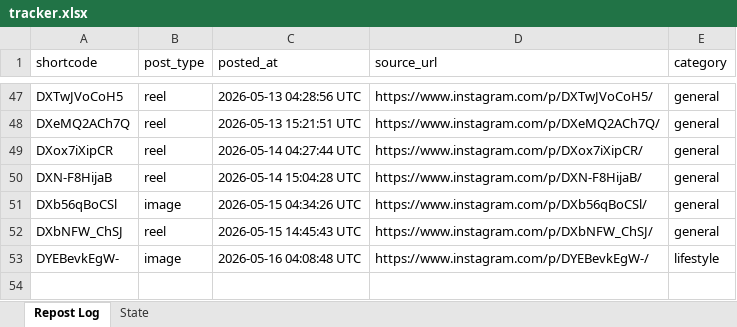
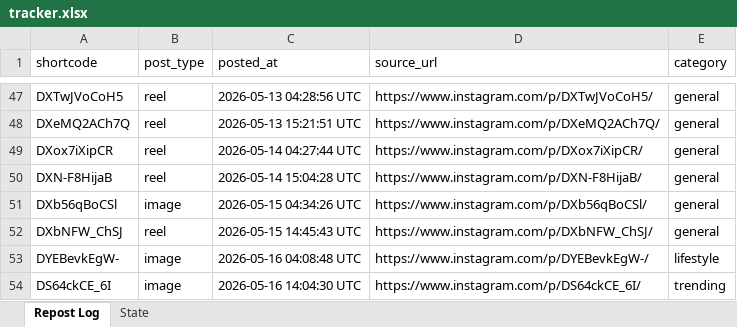
Before and after one commit to mahaboob9143/Insta-YT-Bot-TrueLove, an Excel workbook: data/tracker.xlsx, sheet Repost Log, drawn as a sheet; only a part is shown, gaps mark what is left out; values as stored, in another font and other column widths than the file's, no borders; the diff names each change by its address in the sheet, - before the commit and + after, or states it on an @@ line.

```diff
--- a/data/tracker.xlsx (sheet Repost Log)
+++ b/data/tracker.xlsx (sheet Repost Log)
+row 54: DS64ckCE_6I | image | 2026-05-16 14:04:30 UTC | https://www.instagram.com/p/DS64ckCE_6I/ | trending
```
